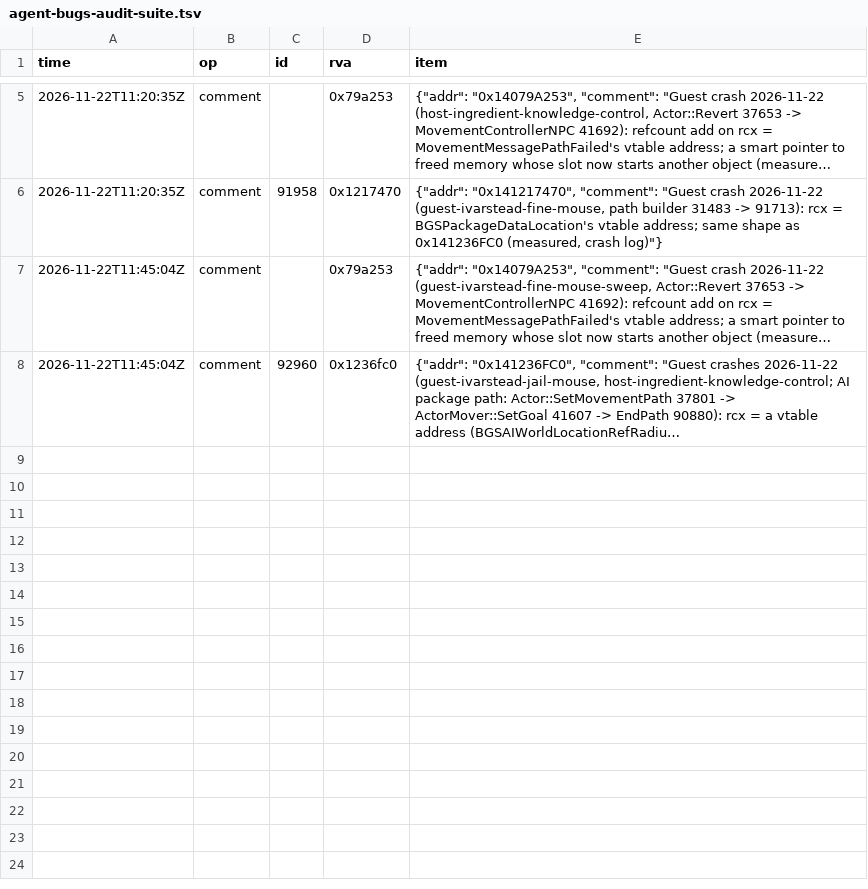
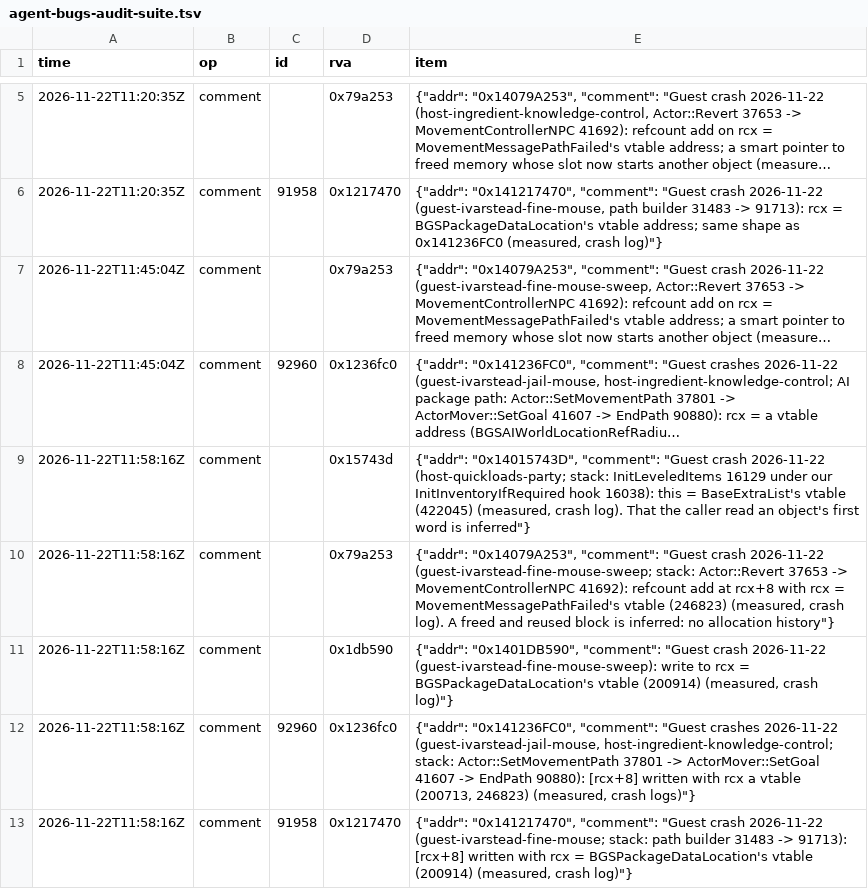
Before and after one commit to blockheads/SkyrimCoop, a TSV file: docs/re/journal/1.7.104/agent-bugs-audit-suite.tsv, drawn as a sheet; only a part is shown, gaps mark what is left out; long unchanged cells end in …; the diff names each change by its address in the sheet, - before the commit and + after, or states it on an @@ line.

```diff
--- a/docs/re/journal/1.7.104/agent-bugs-audit-suite.tsv
+++ b/docs/re/journal/1.7.104/agent-bugs-audit-suite.tsv
+row 9: 2026-11-22T11:58:16Z | comment |  | 0x15743d | {"addr": "0x14015743D", "comment": "Guest crash 2026-11-22 (host-quickloads-party; stack: InitLeveledItems 16129 under our InitInventoryIfRequired hook 16038): this = BaseExtraList's vtable (422045) (measured, crash log). That the caller read an object's first word is inferred"}
+row 10: 2026-11-22T11:58:16Z | comment |  | 0x79a253 | {"addr": "0x14079A253", "comment": "Guest crash 2026-11-22 (guest-ivarstead-fine-mouse-sweep; stack: Actor::Revert 37653 -> MovementControllerNPC 41692): refcount add at rcx+8 with rcx = MovementMessagePathFailed's vtable (246823) (measured, crash log). A freed and reused block is inferred: no allocation history"}
+row 11: 2026-11-22T11:58:16Z | comment |  | 0x1db590 | {"addr": "0x1401DB590", "comment": "Guest crash 2026-11-22 (guest-ivarstead-fine-mouse-sweep): write to rcx = BGSPackageDataLocation's vtable (200914) (measured, crash log)"}
+row 12: 2026-11-22T11:58:16Z | comment | 92960 | 0x1236fc0 | {"addr": "0x141236FC0", "comment": "Guest crashes 2026-11-22 (guest-ivarstead-jail-mouse, host-ingredient-knowledge-control; stack: Actor::SetMovementPath 37801 -> ActorMover::SetGoal 41607 -> EndPath 90880): [rcx+8] written with rcx a vtable (200713, 246823) (measured, crash logs)"}
+row 13: 2026-11-22T11:58:16Z | comment | 91958 | 0x1217470 | {"addr": "0x141217470", "comment": "Guest crash 2026-11-22 (guest-ivarstead-fine-mouse; stack: path builder 31483 -> 91713): [rcx+8] written with rcx = BGSPackageDataLocation's vtable (200914) (measured, crash log)"}
```
Also changed, not shown: 3 other files.
